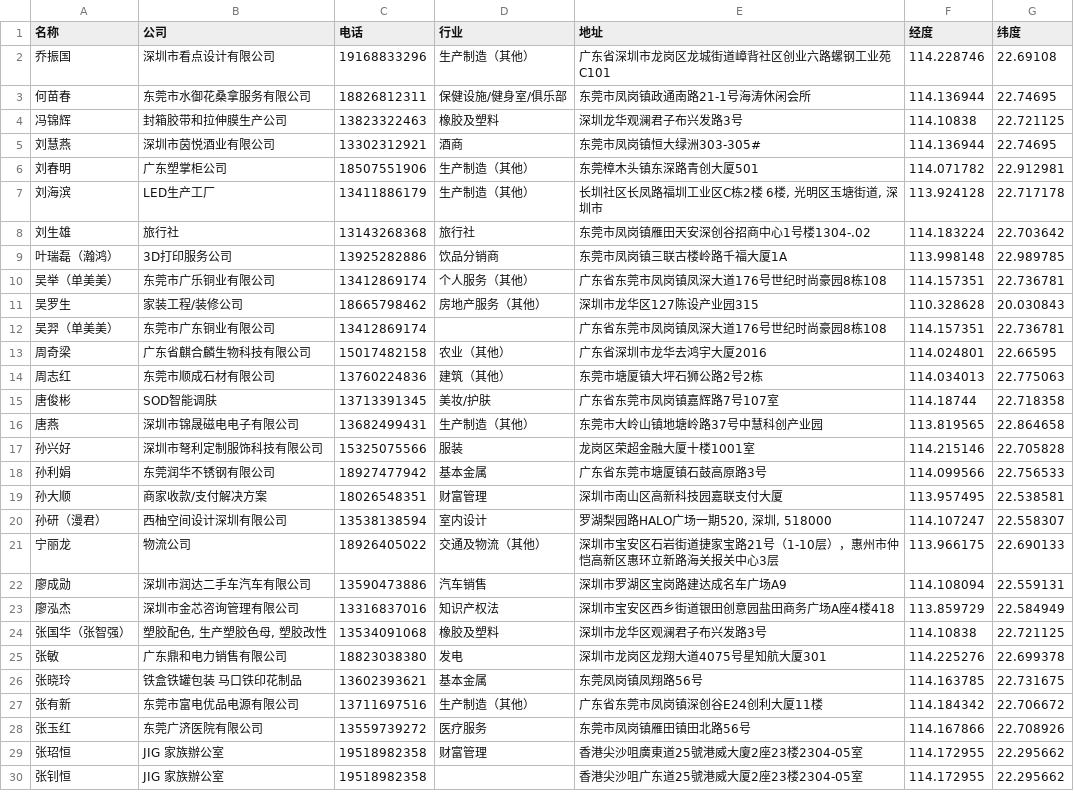
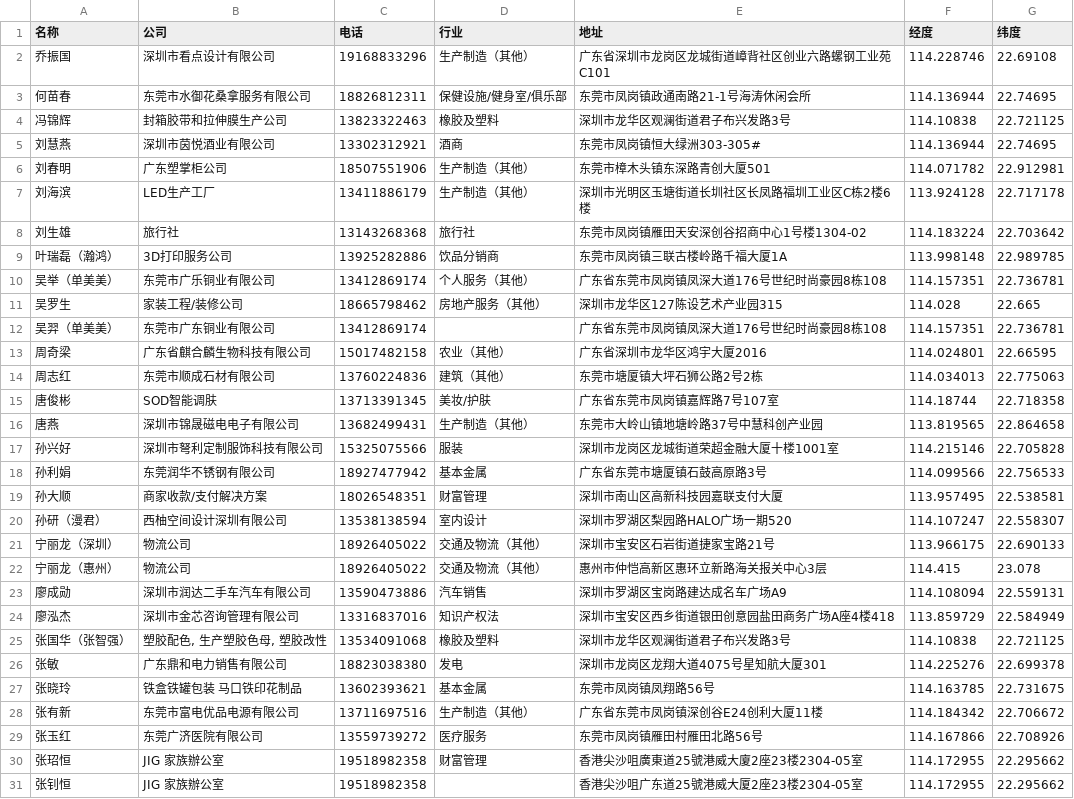
Before and after one commit to popelu888999/bni-contacts-map, a CSV file: BNI联系人_GeoHub.csv, drawn as a sheet; only a part is shown; the diff covers the shown part only.

```diff
--- a/BNI联系人_GeoHub.csv
+++ b/BNI联系人_GeoHub.csv
@@ -3,12 +3,12 @@
 何苗春,东莞市水御花桑拿服务有限公司,18826812311,保健设施/健身室/俱乐部,东莞市凤岗镇政通南路21-1号海涛休闲会所,114.136944,22.74695
-冯锦辉,封箱胶带和拉伸膜生产公司,13823322463,橡胶及塑料,深圳龙华观澜君子布兴发路3号,114.10838,22.721125
+冯锦辉,封箱胶带和拉伸膜生产公司,13823322463,橡胶及塑料,深圳市龙华区观澜街道君子布兴发路3号,114.10838,22.721125
 刘慧燕,深圳市茵悦酒业有限公司,13302312921,酒商,东莞市凤岗镇恒大绿洲303-305#,114.136944,22.74695
-刘春明,广东塑掌柜公司,18507551906,生产制造（其他）,东莞樟木头镇东深路青创大厦501,114.071782,22.912981
-刘海滨,LED生产工厂,13411886179,生产制造（其他）,"长圳社区长凤路福圳工业区C栋2楼 6楼, 光明区玉塘街道, 深圳市",113.924128,22.717178
-刘生雄,旅行社,13143268368,旅行社,东莞市凤岗镇雁田天安深创谷招商中心1号楼1304-.02,114.183224,22.703642
+刘春明,广东塑掌柜公司,18507551906,生产制造（其他）,东莞市樟木头镇东深路青创大厦501,114.071782,22.912981
+刘海滨,LED生产工厂,13411886179,生产制造（其他）,深圳市光明区玉塘街道长圳社区长凤路福圳工业区C栋2楼6楼,113.924128,22.717178
+刘生雄,旅行社,13143268368,旅行社,东莞市凤岗镇雁田天安深创谷招商中心1号楼1304-02,114.183224,22.703642
 叶瑞磊（瀚鸿）,3D打印服务公司,13925282886,饮品分销商,东莞市凤岗镇三联古楼岭路千福大厦1A,113.998148,22.989785
 吴举（单美美）,东莞市广乐铜业有限公司,13412869174,个人服务（其他）,广东省东莞市凤岗镇凤深大道176号世纪时尚豪园8栋108,114.157351,22.736781
-吴罗生,家装工程/装修公司,18665798462,房地产服务（其他）,深圳市龙华区127陈设产业园315,110.328628,20.030843
+吴罗生,家装工程/装修公司,18665798462,房地产服务（其他）,深圳市龙华区127陈设艺术产业园315,114.028,22.665
 吴羿（单美美）,东莞市广东铜业有限公司,13412869174,,广东省东莞市凤岗镇凤深大道176号世纪时尚豪园8栋108,114.157351,22.736781
-周奇梁,广东省麒合麟生物科技有限公司,15017482158,农业（其他）,广东省深圳市龙华去鸿宇大厦2016,114.024801,22.66595
+周奇梁,广东省麒合麟生物科技有限公司,15017482158,农业（其他）,广东省深圳市龙华区鸿宇大厦2016,114.024801,22.66595
 周志红,东莞市顺成石材有限公司,13760224836,建筑（其他）,东莞市塘厦镇大坪石狮公路2号2栋,114.034013,22.775063
@@ -16,14 +16,15 @@
 唐燕,深圳市锦晟磁电电子有限公司,13682499431,生产制造（其他）,东莞市大岭山镇地塘岭路37号中慧科创产业园,113.819565,22.864658
-孙兴好,深圳市弩利定制服饰科技有限公司,15325075566,服装,龙岗区荣超金融大厦十楼1001室,114.215146,22.705828
+孙兴好,深圳市弩利定制服饰科技有限公司,15325075566,服装,深圳市龙岗区龙城街道荣超金融大厦十楼1001室,114.215146,22.705828
 孙利娟,东莞润华不锈钢有限公司,18927477942,基本金属,广东省东莞市塘厦镇石鼓高原路3号,114.099566,22.756533
 孙大顺,商家收款/支付解决方案,18026548351,财富管理,深圳市南山区高新科技园嘉联支付大厦,113.957495,22.538581
-孙研（漫君）,西柚空间设计深圳有限公司,13538138594,室内设计,"罗湖梨园路HALO广场一期520, 深圳, 518000",114.107247,22.558307
-宁丽龙,物流公司,18926405022,交通及物流（其他）,深圳市宝安区石岩街道捷家宝路21号（1-10层），惠州市仲恺高新区惠环立新路海关报关中心3层,113.966175,22.690133
+孙研（漫君）,西柚空间设计深圳有限公司,13538138594,室内设计,深圳市罗湖区梨园路HALO广场一期520,114.107247,22.558307
+宁丽龙（深圳）,物流公司,18926405022,交通及物流（其他）,深圳市宝安区石岩街道捷家宝路21号,113.966175,22.690133
+宁丽龙（惠州）,物流公司,18926405022,交通及物流（其他）,惠州市仲恺高新区惠环立新路海关报关中心3层,114.415,23.078
 廖成勋,深圳市润达二手车汽车有限公司,13590473886,汽车销售,深圳市罗湖区宝岗路建达成名车广场A9,114.108094,22.559131
 廖泓杰,深圳市金芯咨询管理有限公司,13316837016,知识产权法,深圳市宝安区西乡街道银田创意园盐田商务广场A座4楼418,113.859729,22.584949
-张国华（张智强）,"塑胶配色, 生产塑胶色母, 塑胶改性",13534091068,橡胶及塑料,深圳市龙华区观澜君子布兴发路3号,114.10838,22.721125
+张国华（张智强）,"塑胶配色, 生产塑胶色母, 塑胶改性",13534091068,橡胶及塑料,深圳市龙华区观澜街道君子布兴发路3号,114.10838,22.721125
 张敏,广东鼎和电力销售有限公司,18823038380,发电,深圳市龙岗区龙翔大道4075号星知航大厦301,114.225276,22.699378
-张晓玲,铁盒铁罐包装 马口铁印花制品,13602393621,基本金属,东莞凤岗镇凤翔路56号,114.163785,22.731675
+张晓玲,铁盒铁罐包装 马口铁印花制品,13602393621,基本金属,东莞市凤岗镇凤翔路56号,114.163785,22.731675
 张有新,东莞市富电优品电源有限公司,13711697516,生产制造（其他）,广东省东莞市凤岗镇深创谷E24创利大厦11楼,114.184342,22.706672
-张玉红,东莞广济医院有限公司,13559739272,医疗服务,东莞市凤岗镇雁田镇田北路56号,114.167866,22.708926
+张玉红,东莞广济医院有限公司,13559739272,医疗服务,东莞市凤岗镇雁田村雁田北路56号,114.167866,22.708926
 张玿恒,JIG 家族辦公室,19518982358,财富管理,香港尖沙咀廣東道25號港威大廈2座23楼2304-05室,114.172955,22.295662
```
Also changed, not shown: 1 added row and 35 edited cells elsewhere in this file, 7 other files.
